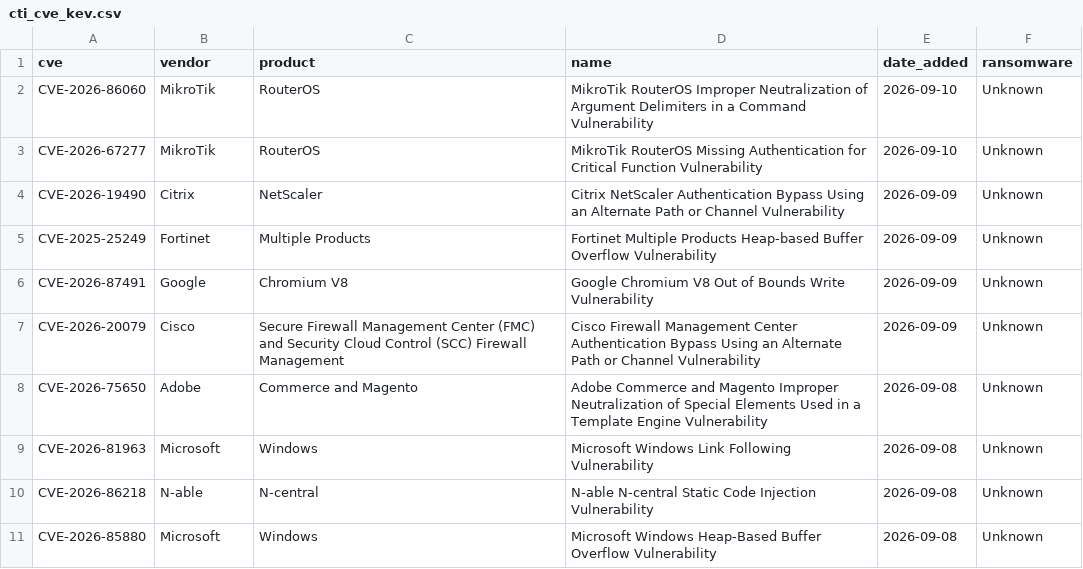
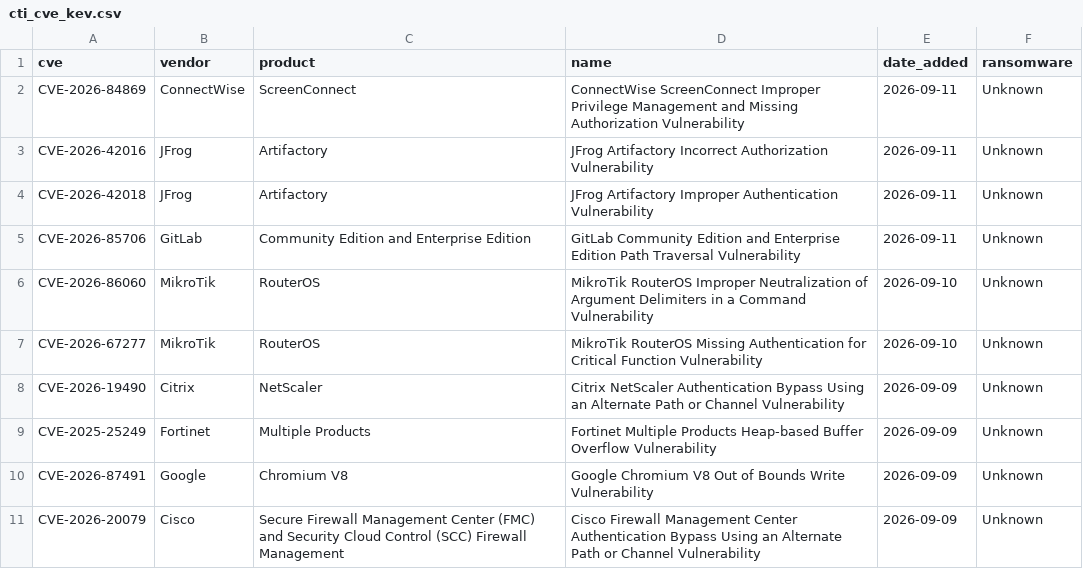
Before and after one commit to BlueShield-Ch4rl13/DetectionLab, a CSV file: deploy/splunk/lookups/cti_cve_kev.csv, drawn as a sheet; only a part is shown; the shorter side is filled out with more unchanged rows.

```diff
--- a/deploy/splunk/lookups/cti_cve_kev.csv
+++ b/deploy/splunk/lookups/cti_cve_kev.csv
@@ -1,2 +1,6 @@
 cve,vendor,product,name,date_added,ransomware
+CVE-2026-84869,ConnectWise,ScreenConnect,ConnectWise ScreenConnect Improper Privilege Management and Missing Authorization Vulnerability,2026-09-11,Unknown
+CVE-2026-42016,JFrog,Artifactory,JFrog Artifactory Incorrect Authorization Vulnerability,2026-09-11,Unknown
+CVE-2026-42018,JFrog,Artifactory,JFrog Artifactory Improper Authentication Vulnerability,2026-09-11,Unknown
+CVE-2026-85706,GitLab,Community Edition and Enterprise Edition,GitLab Community Edition and Enterprise Edition Path Traversal Vulnerability,2026-09-11,Unknown
 CVE-2026-86060,MikroTik,RouterOS,MikroTik RouterOS Improper Neutralization of Argument Delimiters in a Command Vulnerability,2026-09-10,Unknown
```
Also changed, not shown: deploy/sentinel/watchlists/CTI_Ip.csv, 21 other files.
